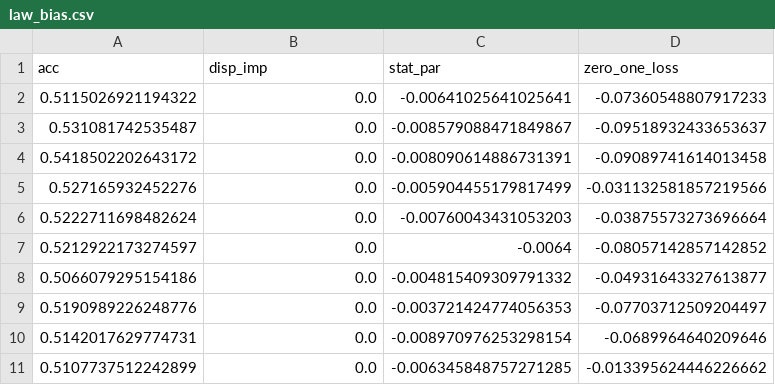
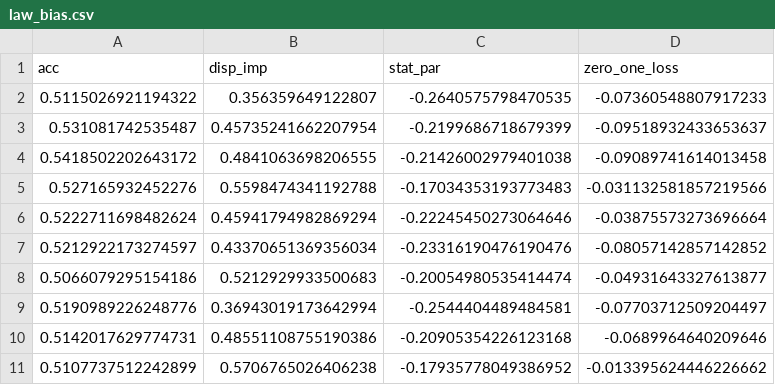
Before and after one commit to giordanoDaloisio/fair-classification, a CSV file: analysis/law_data/ris/law_bias.csv, drawn as a sheet.

```diff
--- a/analysis/law_data/ris/law_bias.csv
+++ b/analysis/law_data/ris/law_bias.csv
@@ -1,11 +1,11 @@
 acc,disp_imp,stat_par,zero_one_loss
-0.5115026921194322,0.0,-0.00641025641025641,-0.07360548807917233
-0.531081742535487,0.0,-0.008579088471849867,-0.09518932433653637
-0.5418502202643172,0.0,-0.008090614886731391,-0.09089741614013458
-0.527165932452276,0.0,-0.005904455179817499,-0.031132581857219566
-0.5222711698482624,0.0,-0.00760043431053203,-0.03875573273696664
-0.5212922173274597,0.0,-0.0064,-0.08057142857142852
-0.5066079295154186,0.0,-0.004815409309791332,-0.04931643327613877
-0.5190989226248776,0.0,-0.003721424774056353,-0.07703712509204497
-0.5142017629774731,0.0,-0.008970976253298154,-0.0689964640209646
-0.5107737512242899,0.0,-0.006345848757271285,-0.013395624446226662
+0.5115026921194322,0.356359649122807,-0.2640575798470535,-0.07360548807917233
+0.531081742535487,0.45735241662207954,-0.2199686718679399,-0.09518932433653637
+0.5418502202643172,0.4841063698206555,-0.21426002979401038,-0.09089741614013458
+0.527165932452276,0.5598474341192788,-0.17034353193773483,-0.031132581857219566
+0.5222711698482624,0.45941794982869294,-0.22245450273064646,-0.03875573273696664
+0.5212922173274597,0.43370651369356034,-0.23316190476190476,-0.08057142857142852
+0.5066079295154186,0.5212929933500683,-0.20054980535414474,-0.04931643327613877
+0.5190989226248776,0.36943019173642994,-0.2544404489484581,-0.07703712509204497
+0.5142017629774731,0.48551108755190386,-0.20905354226123168,-0.0689964640209646
+0.5107737512242899,0.5706765026406238,-0.17935778049386952,-0.013395624446226662
```
Also changed, not shown: analysis/crime_data/ris/crime_bias.csv, analysis/trump_data/ris/trump_bias.csv, 24 other files.
